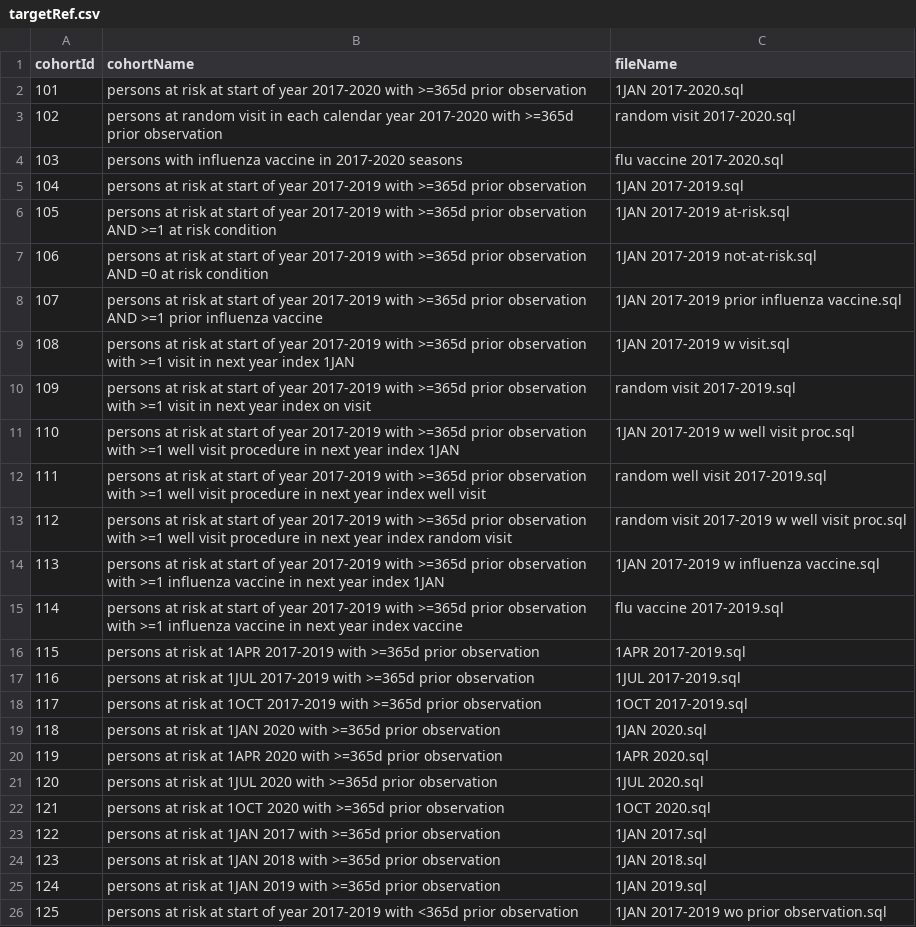
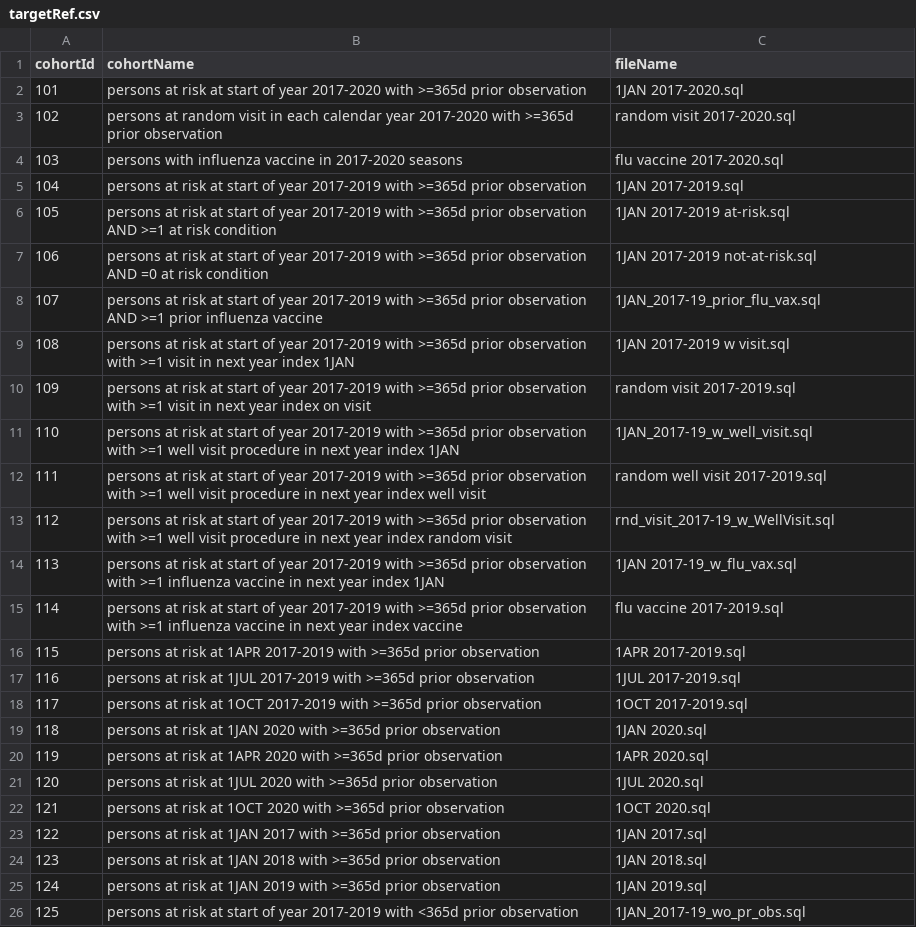
Before and after one commit to ohdsi-studies/Covid19VaccineAesiIncidenceCharacterization, a CSV file: inst/settings/targetRef.csv, drawn as a sheet.

```diff
--- a/inst/settings/targetRef.csv
+++ b/inst/settings/targetRef.csv
@@ -7,9 +7,9 @@ cohortId,cohortName,fileName
 106,persons at risk at start of year 2017-2019 with >=365d prior observation AND =0 at risk condition,1JAN 2017-2019 not-at-risk.sql
-107,persons at risk at start of year 2017-2019 with >=365d prior observation AND >=1 prior influenza vaccine,1JAN 2017-2019 prior influenza vaccine.sql
+107,persons at risk at start of year 2017-2019 with >=365d prior observation AND >=1 prior influenza vaccine,1JAN_2017-19_prior_flu_vax.sql
 108,persons at risk at start of year 2017-2019 with >=365d prior observation with >=1 visit in next year index 1JAN,1JAN 2017-2019 w visit.sql
 109,persons at risk at start of year 2017-2019 with >=365d prior observation with >=1 visit in next year index on visit,random visit 2017-2019.sql
-110,persons at risk at start of year 2017-2019 with >=365d prior observation with >=1 well visit procedure in next year index 1JAN,1JAN 2017-2019 w well visit proc.sql
+110,persons at risk at start of year 2017-2019 with >=365d prior observation with >=1 well visit procedure in next year index 1JAN,1JAN_2017-19_w_well_visit.sql
 111,persons at risk at start of year 2017-2019 with >=365d prior observation with >=1 well visit procedure in next year index well visit,random well visit 2017-2019.sql
-112,persons at risk at start of year 2017-2019 with >=365d prior observation with >=1 well visit procedure in next year index random visit,random visit 2017-2019 w well visit proc.sql
-113,persons at risk at start of year 2017-2019 with >=365d prior observation with >=1 influenza vaccine in next year index 1JAN,1JAN 2017-2019 w influenza vaccine.sql
+112,persons at risk at start of year 2017-2019 with >=365d prior observation with >=1 well visit procedure in next year index random visit,rnd_visit_2017-19_w_WellVisit.sql
+113,persons at risk at start of year 2017-2019 with >=365d prior observation with >=1 influenza vaccine in next year index 1JAN,1JAN 2017-19_w_flu_vax.sql
 114,persons at risk at start of year 2017-2019 with >=365d prior observation with >=1 influenza vaccine in next year index vaccine,flu vaccine 2017-2019.sql
@@ -25,2 +25,2 @@ cohortId,cohortName,fileName
 124,persons at risk at 1JAN 2019 with >=365d prior observation,1JAN 2019.sql
-125,persons at risk at start of year 2017-2019 with <365d prior observation,1JAN 2017-2019 wo prior observation.sql
+125,persons at risk at start of year 2017-2019 with <365d prior observation,1JAN_2017-19_wo_pr_obs.sql
```
Also changed, not shown: inst/settings/outcomeRef.csv, 14 other files.
